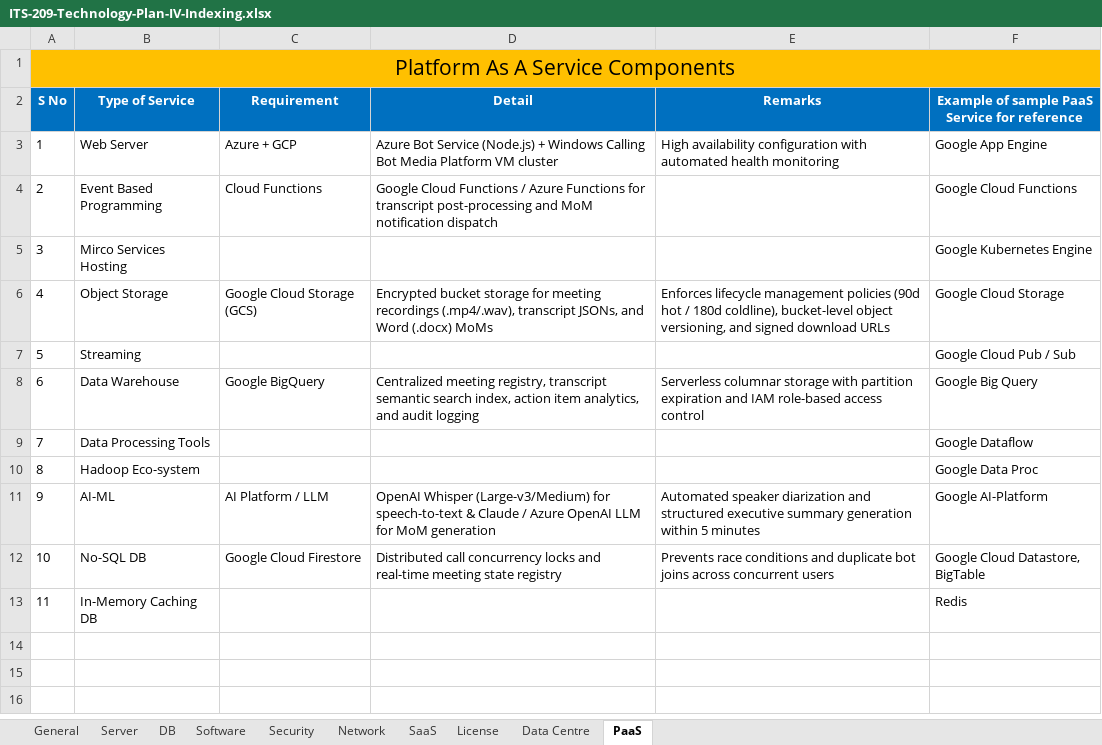
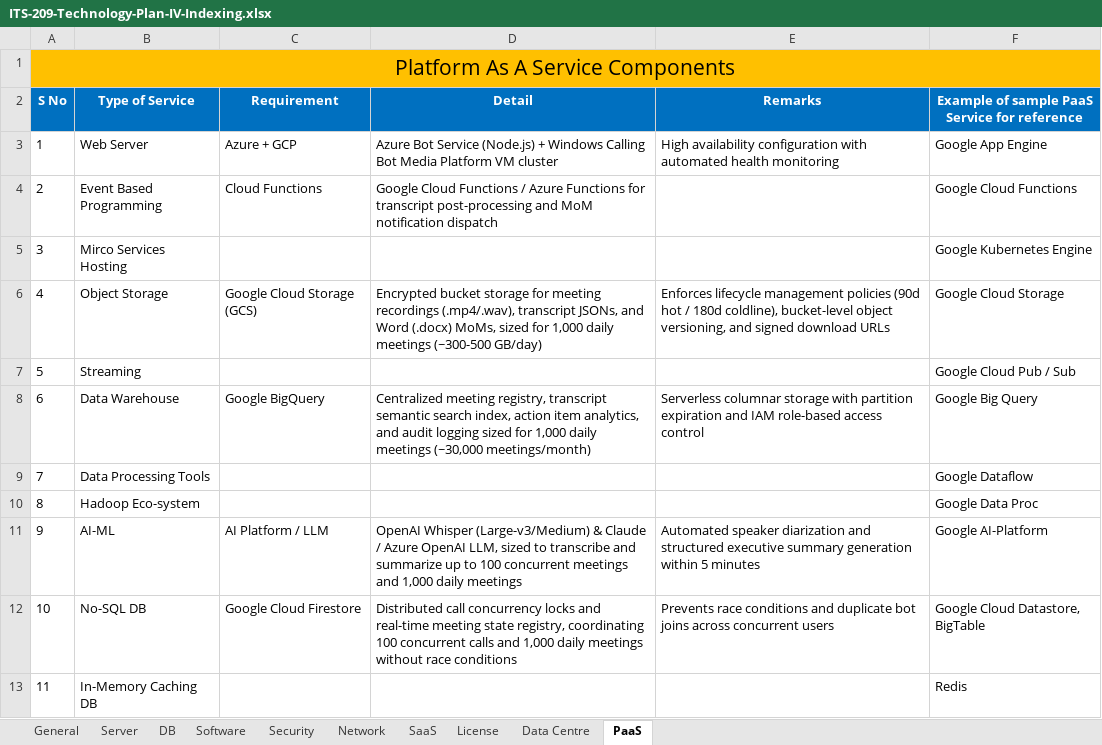
Before and after one commit to Sushx21/-TeamsCallingBot, an Excel workbook: ITS-209-Technology-Plan-IV-Indexing.xlsx, sheet PaaS, drawn as a sheet; values as stored, in another font and other column widths than the file's, no borders; the diff names each change by its address in the sheet, - before the commit and + after, or states it on an @@ line.

Commit message:
docs(scale): harmonize 100 concurrent and 1000 daily meetings scale metrics across ITS-209 and ITS-237

```diff
--- a/ITS-209-Technology-Plan-IV-Indexing.xlsx (sheet PaaS)
+++ b/ITS-209-Technology-Plan-IV-Indexing.xlsx (sheet PaaS)
-D6 (Detail): …Word (.docx) MoMs
+D6 (Detail): …Word (.docx) MoMs, sized for 1,000 daily meetings (~300-500 GB/day)
-D8 (Detail): …audit logging
+D8 (Detail): …audit logging sized for 1,000 daily meetings (~30,000 meetings/month)
-D11 (Detail): …Whisper (Large-v3/Medium) for speech-to-text & Claude / Azure OpenAI LLM for MoM generation
+D11 (Detail): …Whisper (Large-v3/Medium) & Claude / Azure OpenAI LLM, sized to transcribe and summarize up to 100 concurrent meetings and 1,000 daily meetings
-D12 (Detail): …meeting state registry
+D12 (Detail): …meeting state registry, coordinating 100 concurrent calls and 1,000 daily meetings without race conditions
```
Also changed, not shown: sheet General, sheet DB, sheet Server, sheet Network, ITS-237-Project-details.xlsx.
